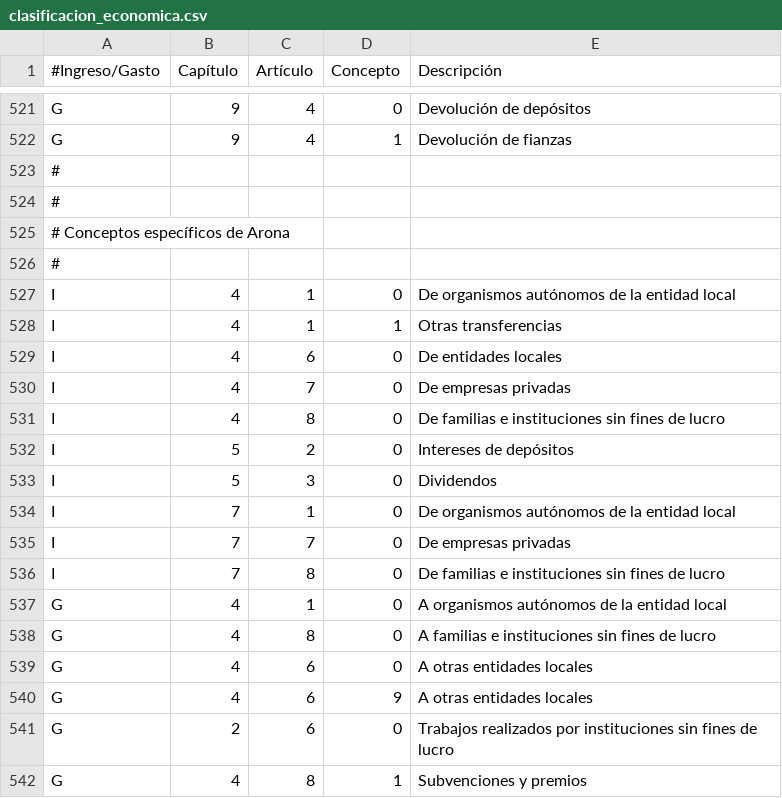
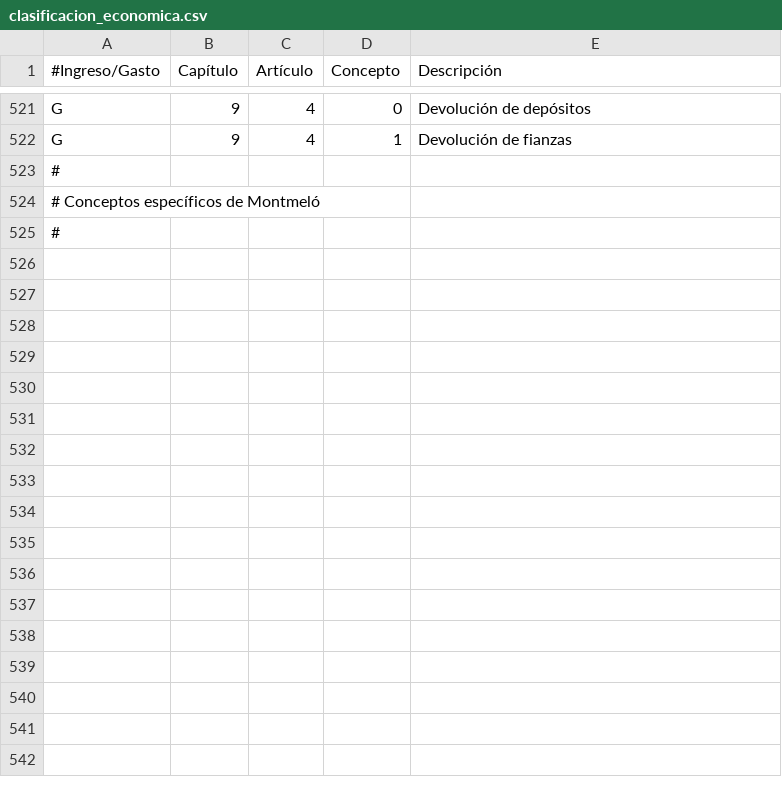
Before and after one commit to civio/presupuesto-montmelo, a CSV file: data/es/clasificacion_economica.csv, drawn as a sheet; only a part is shown, gaps mark what is left out; the diff covers the shown part only.

```diff
--- a/data/es/clasificacion_economica.csv
+++ b/data/es/clasificacion_economica.csv
@@ -523,20 +523,3 @@ G,9,4,1,Devolución de fianzas
 #
+# Conceptos específicos de Montmeló
 #
-# Conceptos específicos de Arona
-#
-I,4,1,0,De organismos autónomos de la entidad local
-I,4,1,1,Otras transferencias
-I,4,6,0,De entidades locales
-I,4,7,0,De empresas privadas
-I,4,8,0,De familias e instituciones sin fines de lucro
-I,5,2,0,Intereses de depósitos
-I,5,3,0,Dividendos
-I,7,1,0,De organismos autónomos de la entidad local
-I,7,7,0,De empresas privadas
-I,7,8,0,De familias e instituciones sin fines de lucro
-G,4,1,0,A organismos autónomos de la entidad local
-G,4,8,0,A familias e instituciones sin fines de lucro
-G,4,6,0,A otras entidades locales
-G,4,6,9,A otras entidades locales
-G,2,6,0,Trabajos realizados por instituciones sin fines de lucro
-G,4,8,1,Subvenciones y premios
```
Also changed, not shown: 10 removed rows and 18 edited cells elsewhere in this file, data/ca/areas_funcionales.csv, data/ca/clasificacion_economica.csv, 31 other files.
